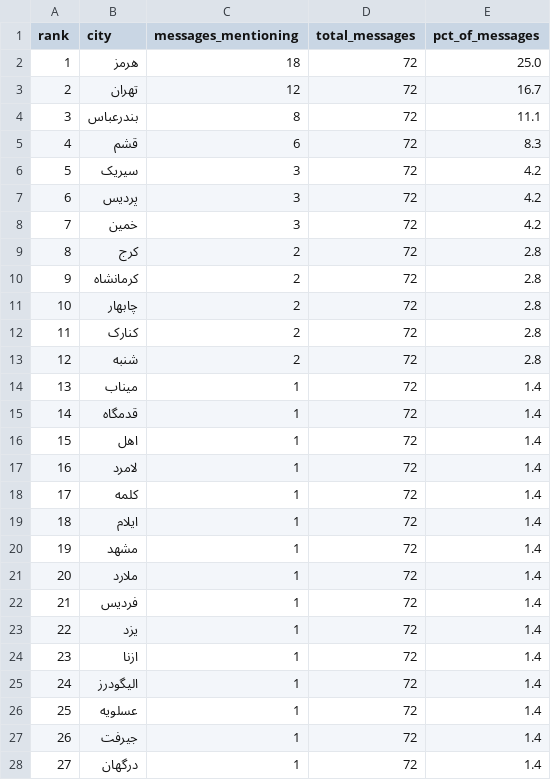
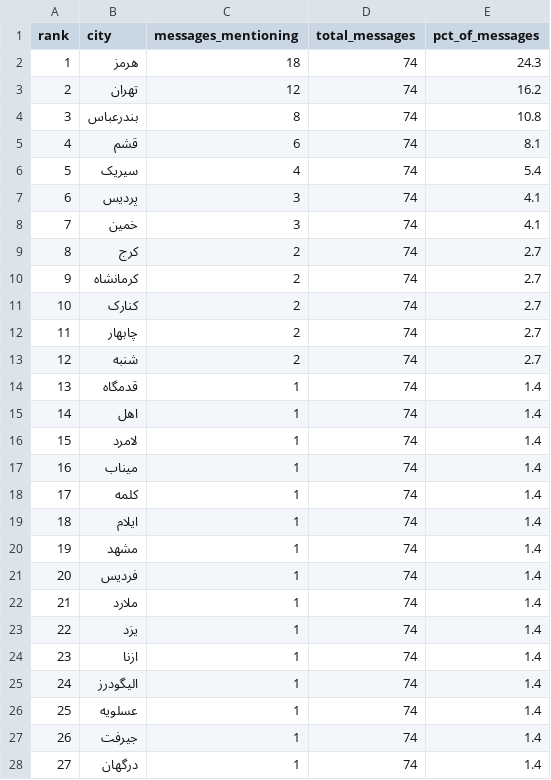
Before and after one commit to Baggiest/ZADAN, a CSV file: public/sample/counts-72h.csv, drawn as a sheet; only a part is shown; the diff covers the shown part only.

```diff
--- a/public/sample/counts-72h.csv
+++ b/public/sample/counts-72h.csv
@@ -1,28 +1,28 @@
 rank,city,messages_mentioning,total_messages,pct_of_messages
-1,هرمز,18,72,25.0
-2,تهران,12,72,16.7
-3,بندرعباس,8,72,11.1
-4,قشم,6,72,8.3
-5,سیریک,3,72,4.2
-6,پردیس,3,72,4.2
-7,خمین,3,72,4.2
-8,کرج,2,72,2.8
-9,کرمانشاه,2,72,2.8
-10,چابهار,2,72,2.8
-11,کنارک,2,72,2.8
-12,شنبه,2,72,2.8
-13,میناب,1,72,1.4
-14,قدمگاه,1,72,1.4
-15,اهل,1,72,1.4
-16,لامرد,1,72,1.4
-17,کلمه,1,72,1.4
-18,ایلام,1,72,1.4
-19,مشهد,1,72,1.4
-20,ملارد,1,72,1.4
-21,فردیس,1,72,1.4
-22,یزد,1,72,1.4
-23,ازنا,1,72,1.4
-24,الیگودرز,1,72,1.4
-25,عسلویه,1,72,1.4
-26,جیرفت,1,72,1.4
-27,درگهان,1,72,1.4
+1,هرمز,18,74,24.3
+2,تهران,12,74,16.2
+3,بندرعباس,8,74,10.8
+4,قشم,6,74,8.1
+5,سیریک,4,74,5.4
+6,پردیس,3,74,4.1
+7,خمین,3,74,4.1
+8,کرج,2,74,2.7
+9,کرمانشاه,2,74,2.7
+10,کنارک,2,74,2.7
+11,چابهار,2,74,2.7
+12,شنبه,2,74,2.7
+13,قدمگاه,1,74,1.4
+14,اهل,1,74,1.4
+15,لامرد,1,74,1.4
+16,میناب,1,74,1.4
+17,کلمه,1,74,1.4
+18,ایلام,1,74,1.4
+19,مشهد,1,74,1.4
+20,فردیس,1,74,1.4
+21,ملارد,1,74,1.4
+22,یزد,1,74,1.4
+23,ازنا,1,74,1.4
+24,الیگودرز,1,74,1.4
+25,عسلویه,1,74,1.4
+26,جیرفت,1,74,1.4
+27,درگهان,1,74,1.4
```
Also changed, not shown: 15 edited cells elsewhere in this file, public/sample/counts-24h.csv, public/sample/counts-48h.csv, 1 other file.
